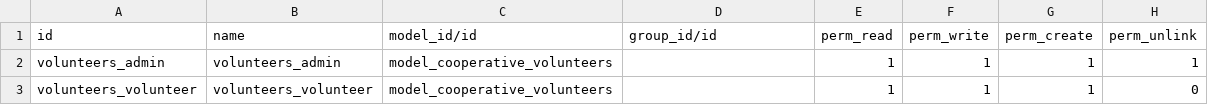
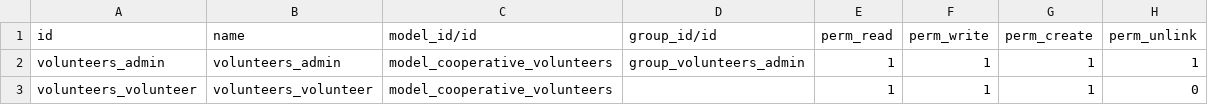
Before and after one commit to intralix/technical-course-v14, a CSV file: odoo_volunteers/security/ir.model.access.csv, drawn as a sheet.

```diff
--- a/odoo_volunteers/security/ir.model.access.csv
+++ b/odoo_volunteers/security/ir.model.access.csv
@@ -1,3 +1,3 @@
 id,name,model_id/id,group_id/id,perm_read,perm_write,perm_create,perm_unlink
-volunteers_admin,volunteers_admin,model_cooperative_volunteers,,1,1,1,1
+volunteers_admin,volunteers_admin,model_cooperative_volunteers,group_volunteers_admin,1,1,1,1
 volunteers_volunteer,volunteers_volunteer,model_cooperative_volunteers,,1,1,1,0
```
Also changed, not shown: 6 other files.
